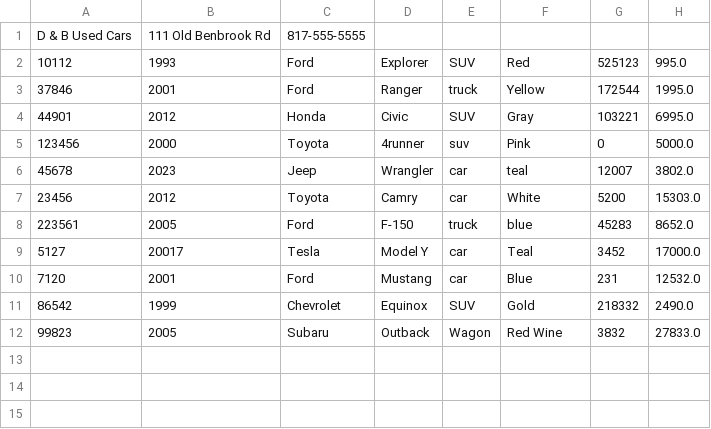
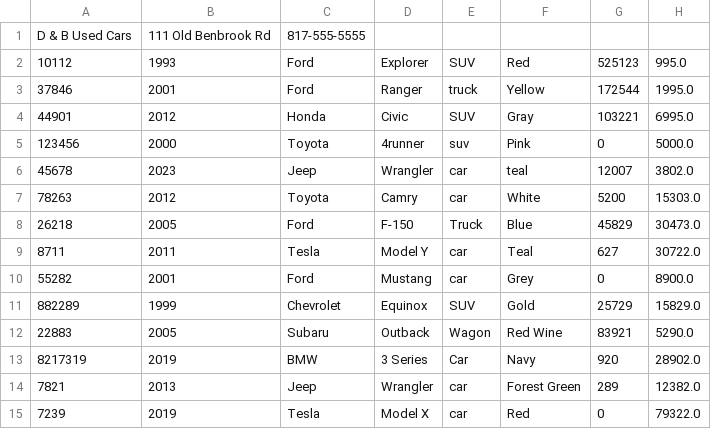
Before and after one commit to twentyfive21/adv-dealership, a CSV file: adv-dealership/inventory.csv, drawn as a sheet.

```diff
--- a/adv-dealership/inventory.csv
+++ b/adv-dealership/inventory.csv
@@ -6,7 +6,10 @@ D & B Used Cars|111 Old Benbrook Rd|817-555-5555
 45678|2023|Jeep|Wrangler|car|teal|12007|3802.0
-23456|2012|Toyota|Camry|car|White|5200|15303.0
-223561|2005|Ford|F-150|truck|blue|45283|8652.0
-5127|20017|Tesla|Model Y|car|Teal|3452|17000.0
-7120|2001|Ford|Mustang|car|Blue|231|12532.0
-86542|1999|Chevrolet|Equinox|SUV|Gold|218332|2490.0
-99823|2005|Subaru|Outback|Wagon|Red Wine|3832|27833.0
+78263|2012|Toyota|Camry|car|White|5200|15303.0
+26218|2005|Ford|F-150|Truck|Blue|45829|30473.0
+8711|2011|Tesla|Model Y|car|Teal|627|30722.0
+55282|2001|Ford|Mustang|car|Grey|0|8900.0
+882289|1999|Chevrolet|Equinox|SUV|Gold|25729|15829.0
+22883|2005|Subaru|Outback|Wagon|Red Wine|83921|5290.0
+8217319|2019|BMW|3 Series|Car|Navy|920|28902.0
+7821|2013|Jeep|Wrangler|car|Forest Green|289|12382.0
+7239|2019|Tesla|Model X|car|Red|0|79322.0
```
Also changed, not shown: adv-dealership/contract.csv, 4 other files.
